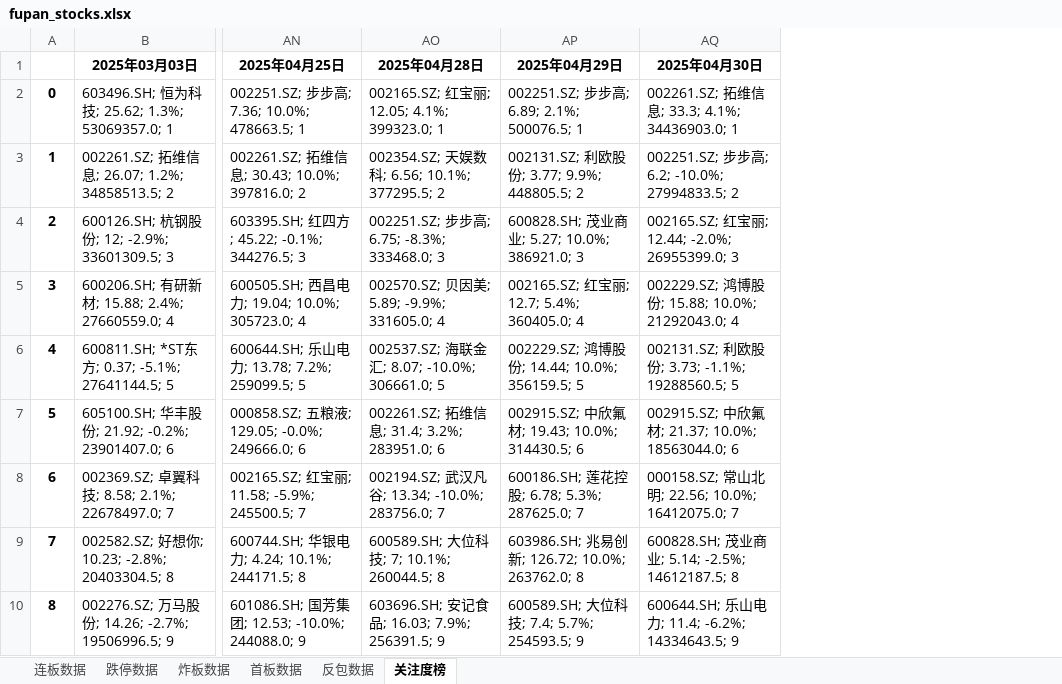
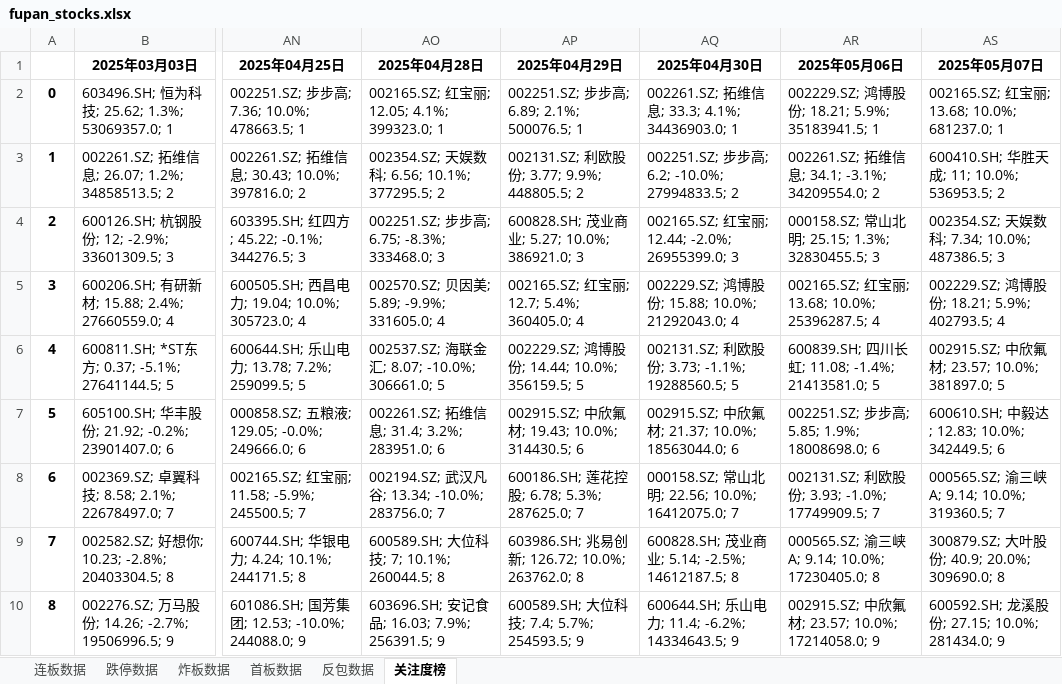
Before and after one commit to KealLiang/HardTrading, an Excel workbook: excel/fupan_stocks.xlsx, sheet 关注度榜, drawn as a sheet; only a part is shown, gaps mark what is left out; values as stored, in another font and other column widths than the file's, no borders; the diff names each change by its address in the sheet, - before the commit and + after, or states it on an @@ line.

```diff
--- a/excel/fupan_stocks.xlsx (sheet 关注度榜)
+++ b/excel/fupan_stocks.xlsx (sheet 关注度榜)
+column AR (2025年05月06日), rows 2-10: 002229.SZ; 鸿博股份; 18.21; 5.9%; 35183941.5; 1 | 002261.SZ; 拓维信息; 34.1; -3.1%; 34209554.0; 2 | 000158.SZ; 常山北明; 25.15; 1.3%; 32830455.5; 3 | 002165.SZ; 红宝丽; 13.68; 10.0%; 25396287.5; 4 | 600839.SH; 四川长虹; 11.08; -1.4%; 21413581.0; 5 | 002251.SZ; 步步高; 5.85; 1.9%; 18008698.0; 6 | 002131.SZ; 利欧股份; 3.93; -1.0%; 17749909.5; 7 | 000565.SZ; 渝三峡A; 9.14; 10.0%; 17230405.0; 8 | 002915.SZ; 中欣氟材; 23.57; 10.0%; 17214058.0; 9
+column AS (2025年05月07日), rows 2-10: 002165.SZ; 红宝丽; 13.68; 10.0%; 681237.0; 1 | 600410.SH; 华胜天成; 11; 10.0%; 536953.5; 2 | 002354.SZ; 天娱数科; 7.34; 10.0%; 487386.5; 3 | 002229.SZ; 鸿博股份; 18.21; 5.9%; 402793.5; 4 | 002915.SZ; 中欣氟材; 23.57; 10.0%; 381897.0; 5 | 600610.SH; 中毅达; 12.83; 10.0%; 342449.5; 6 | 000565.SZ; 渝三峡A; 9.14; 10.0%; 319360.5; 7 | 300879.SZ; 大叶股份; 40.9; 20.0%; 309690.0; 8 | 600592.SH; 龙溪股份; 27.15; 10.0%; 281434.0; 9
```
Also changed, not shown: sheet 炸板数据, sheet 连板数据, sheet 首板数据, sheet 反包数据, sheet 跌停数据, excel/fupan_analysis.xlsx, excel/limit_up_history.xlsx, 2 other files.
